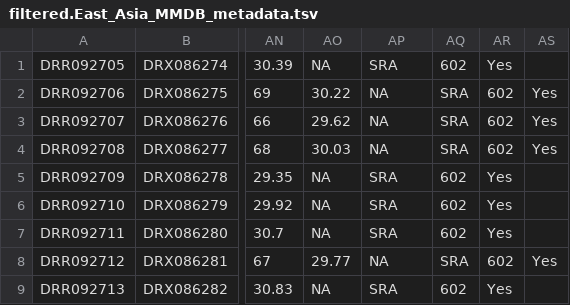
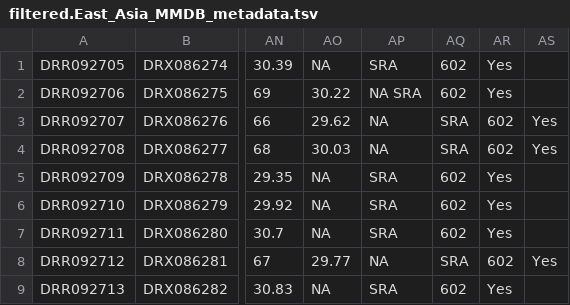
Before and after one commit to danieldavilaaleman/HudsonBayMicrobiome, a TSV file: Biogeography/Public_DB/Metadata/filtered.East_Asia_MMDB_metadata.tsv, drawn as a sheet; only a part is shown, gaps mark what is left out; the diff names each change by its address in the sheet, - before the commit and + after, or states it on an @@ line.

Commit message:
Update filtered.East_Asia_MMDB_metadata.tsv

```diff
--- a/Biogeography/Public_DB/Metadata/filtered.East_Asia_MMDB_metadata.tsv
+++ b/Biogeography/Public_DB/Metadata/filtered.East_Asia_MMDB_metadata.tsv
-AP2: NA
+AP2: NA SRA
-AQ2: SRA
+AQ2: 602
-AR2: 602
+AR2: Yes
-AS2: Yes
+AS2: (empty)
```
